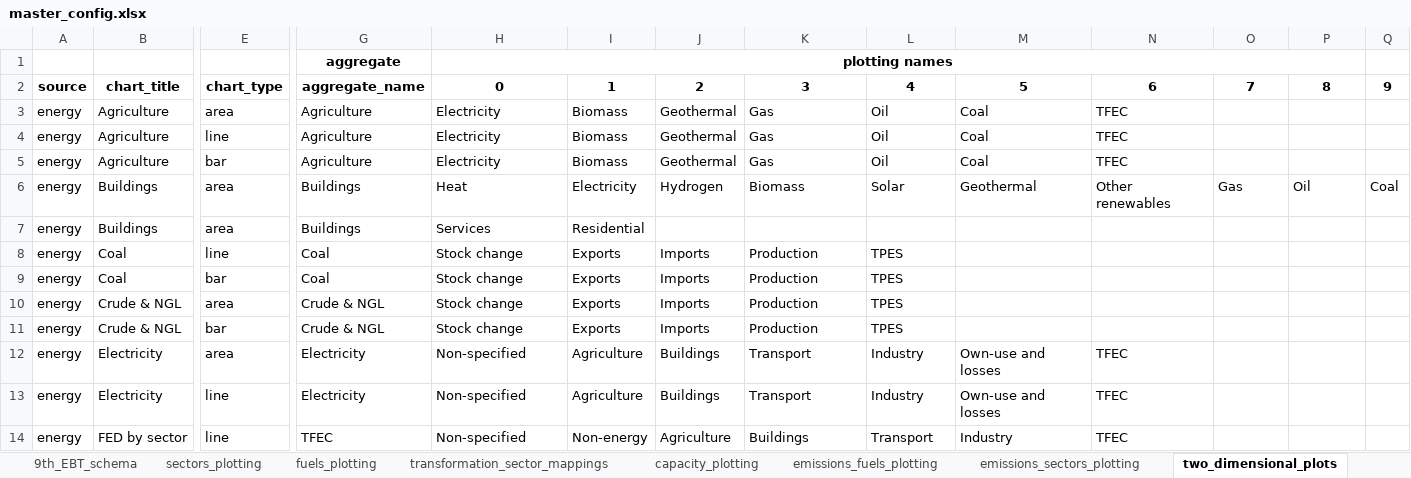
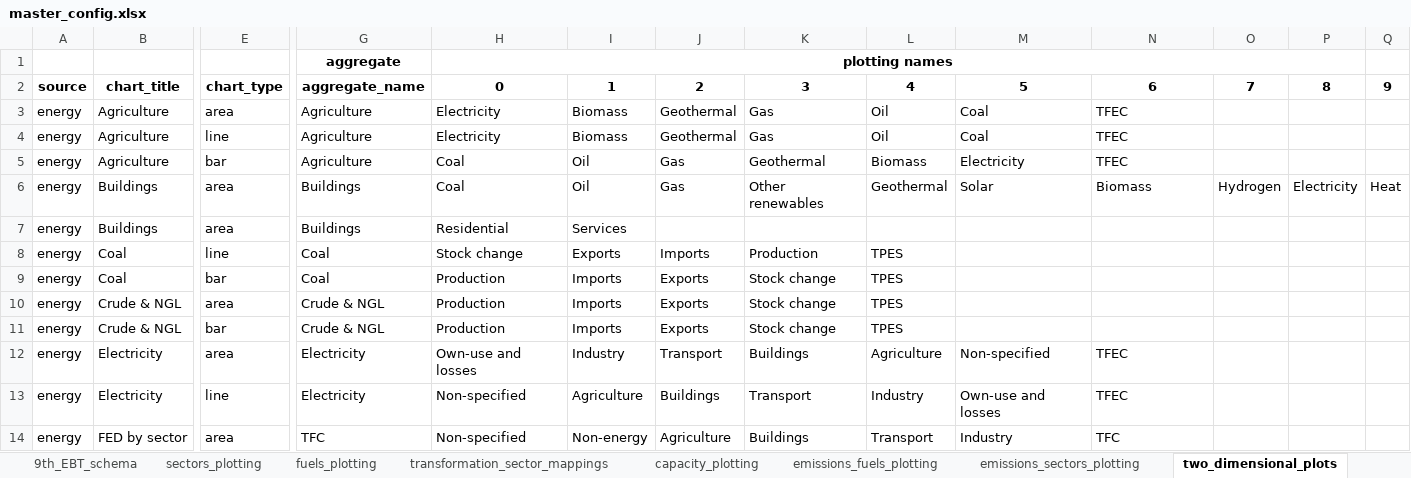
Before and after one commit to asia-pacific-energy-research-centre/9th_edition_visualisation, an Excel workbook: config/master_config.xlsx, sheet two_dimensional_plots, drawn as a sheet; only a part is shown, gaps mark what is left out; values as stored, in another font and other column widths than the file's, no borders; charts and pictures not drawn; the diff covers the shown part only; the diff names each change by its address in the sheet, - before the commit and + after, or states it on an @@ line.

```diff
--- a/config/master_config.xlsx (sheet two_dimensional_plots)
+++ b/config/master_config.xlsx (sheet two_dimensional_plots)
-H5: Electricity
+H5: Coal
-I5: Biomass
+I5: Oil
-J5: Geothermal
+J5: Gas
-K5: Gas
+K5: Geothermal
-L5: Oil
+L5: Biomass
-M5: Coal
+M5: Electricity
-H6: Heat
+H6: Coal
-I6: Electricity
+I6: Oil
-J6: Hydrogen
+J6: Gas
-K6: Biomass
+K6: Other renewables
-L6: Solar
+L6: Geothermal
-M6: Geothermal
+M6: Solar
-N6: Other renewables
+N6: Biomass
-O6: Gas
+O6: Hydrogen
-P6: Oil
+P6: Electricity
-Q6: Coal
+Q6: Heat
-H7: Services
+H7: Residential
-I7: Residential
+I7: Services
-H9:H11: Stock change
+H9:H11: Production
-I9:I11: Exports
+I9:I11: Imports
-J9:J11: Imports
+J9:J11: Exports
-K9:K11: Production
+K9:K11: Stock change
-H12: Non-specified
+H12: Own-use and losses
-I12: Agriculture
+I12: Industry
-J12: Buildings
+J12: Transport
-K12: Transport
+K12: Buildings
-L12: Industry
+L12: Agriculture
-M12: Own-use and losses
+M12: Non-specified
-E14: line
+E14: area
-G14: TFEC
+G14: TFC
-N14: TFEC
+N14: TFC
```
Also changed, not shown: 3 added rows and 164 edited cells elsewhere in this sheet, sheet capacity_plotting, sheet sectors_plotting, sheet colors, sheet fuels_plotting, sheet plotting_name_to_label, sheet plotting_specifications, charts or pictures, 2 other files.
